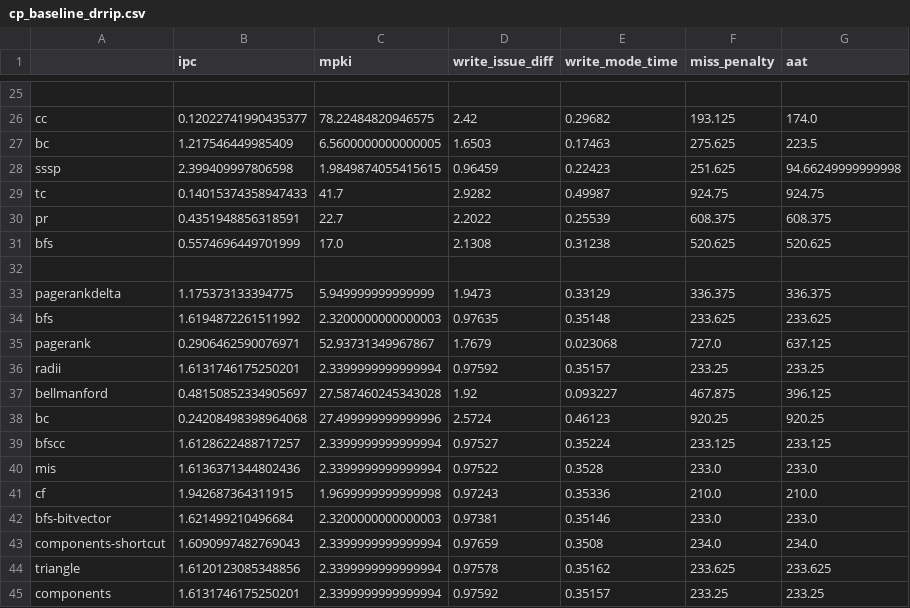
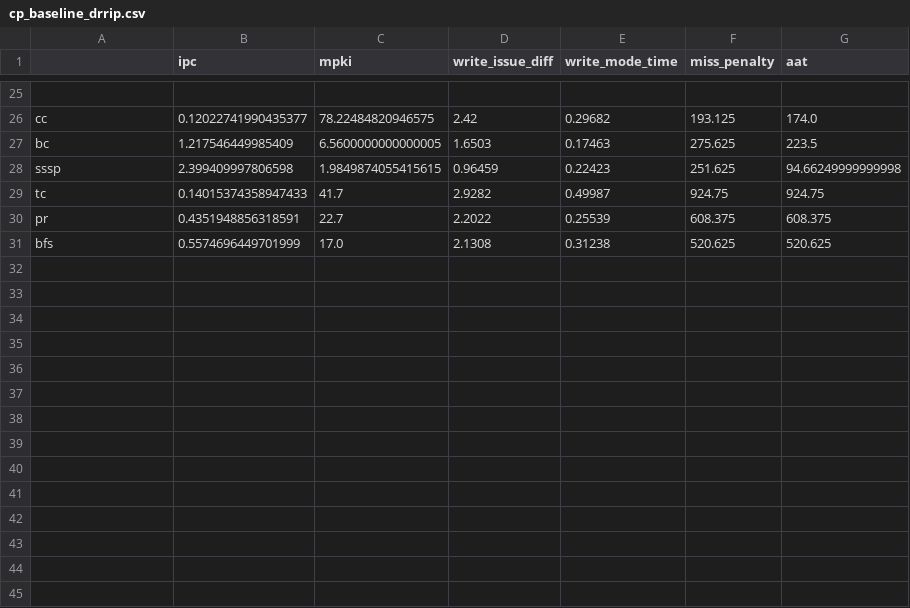
Before and after one commit to suhaskvittal/frost, a CSV file: data/cp_baseline_drrip.csv, drawn as a sheet; only a part is shown, gaps mark what is left out; the diff names each change by its address in the sheet, - before the commit and + after, or states it on an @@ line.

```diff
--- a/data/cp_baseline_drrip.csv
+++ b/data/cp_baseline_drrip.csv
-row 32: (empty)
-row 33: pagerankdelta | 1.175373133394775 | 5.949999999999999 | 1.9473 | 0.33129 | 336.375 | 336.375
-row 34: bfs | 1.6194872261511992 | 2.3200000000000003 | 0.97635 | 0.35148 | 233.625 | 233.625
-row 35: pagerank | 0.2906462590076971 | 52.93731349967867 | 1.7679 | 0.023068 | 727.0 | 637.125
-row 36: radii | 1.6131746175250201 | 2.3399999999999994 | 0.97592 | 0.35157 | 233.25 | 233.25
-row 37: bellmanford | 0.48150852334905697 | 27.587460245343028 | 1.92 | 0.093227 | 467.875 | 396.125
-row 38: bc | 0.24208498398964068 | 27.499999999999996 | 2.5724 | 0.46123 | 920.25 | 920.25
-row 39: bfscc | 1.6128622488717257 | 2.3399999999999994 | 0.97527 | 0.35224 | 233.125 | 233.125
-row 40: mis | 1.6136371344802436 | 2.3399999999999994 | 0.97522 | 0.3528 | 233.0 | 233.0
-row 41: cf | 1.942687364311915 | 1.9699999999999998 | 0.97243 | 0.35336 | 210.0 | 210.0
-row 42: bfs-bitvector | 1.621499210496684 | 2.3200000000000003 | 0.97381 | 0.35146 | 233.0 | 233.0
-row 43: components-shortcut | 1.6090997482769043 | 2.3399999999999994 | 0.97659 | 0.3508 | 234.0 | 234.0
-row 44: triangle | 1.6120123085348856 | 2.3399999999999994 | 0.97578 | 0.35162 | 233.625 | 233.625
-row 45: components | 1.6131746175250201 | 2.3399999999999994 | 0.97592 | 0.35157 | 233.25 | 233.25
```
Also changed, not shown: data/cp_balanced_cache_lru.csv, data/cp_baseline_lru.csv, 7 other files.
